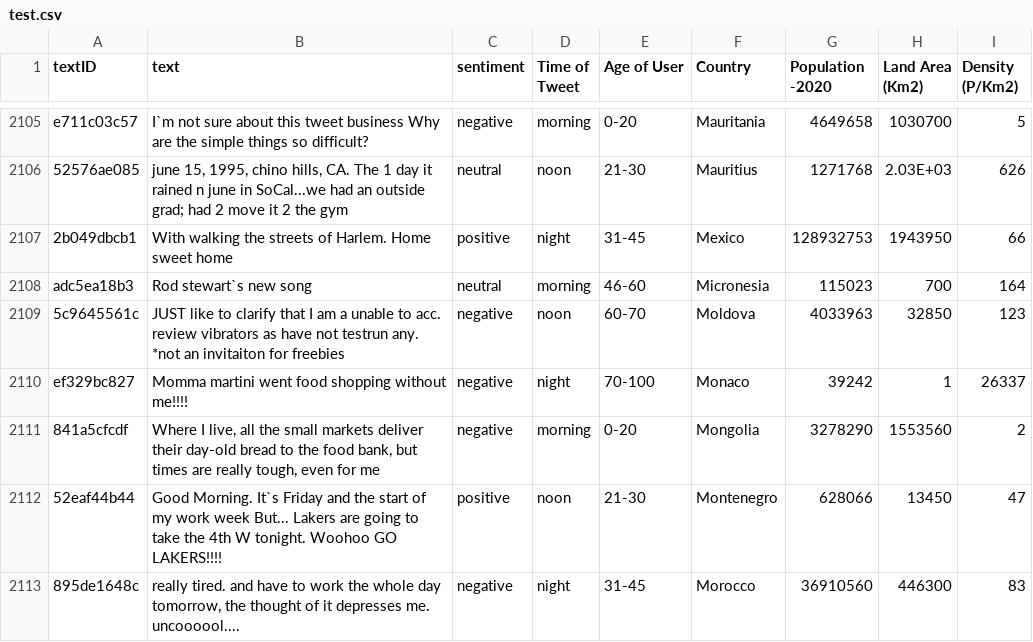
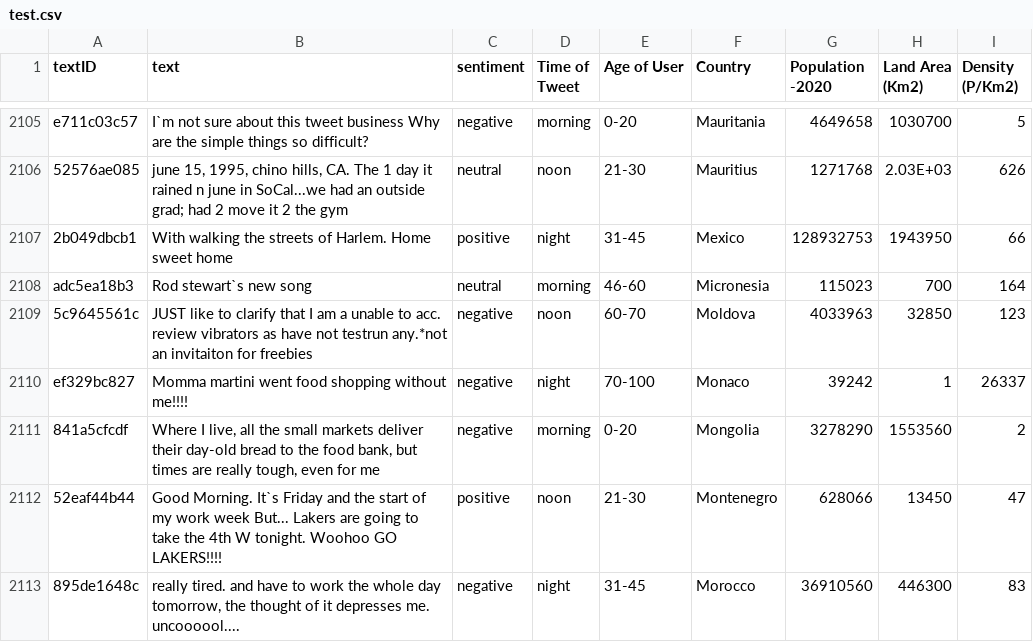
Before and after one commit to saurabh-singhal7/sentiment_classifier, a CSV file: sentiment_data/test.csv, drawn as a sheet; only a part is shown, gaps mark what is left out; the diff covers the shown part only.

```diff
--- a/sentiment_data/test.csv
+++ b/sentiment_data/test.csv
@@ -2108,3 +2108,3 @@ e711c03c57, I`m not sure about this tweet business  Why are the simple things so
 adc5ea18b3,Rod stewart`s new song,neutral,morning,46-60,Micronesia,115023,700,164
-5c9645561c, JUST like to clarify that I am a unable to acc. review vibrators as have not testrun any. *not an invitaiton for freebies,negative,noon,60-70,Moldova,4033963,32850,123
+5c9645561c, JUST like to clarify that I am a unable to acc. review vibrators as have not testrun any.*not an invitaiton for freebies,negative,noon,60-70,Moldova,4033963,32850,123
 ef329bc827,Momma martini went food shopping without me!!!!,negative,night,70-100,Monaco,39242,1,26337
```
Also changed, not shown: 108 edited cells elsewhere in this file, 1 other file.
